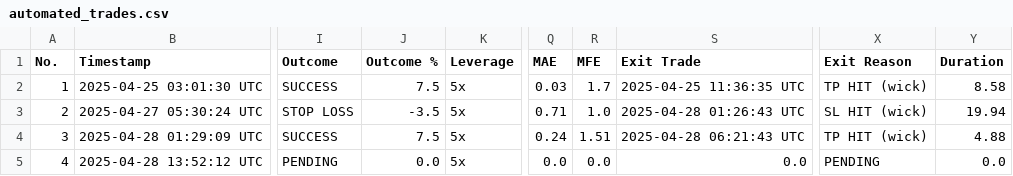
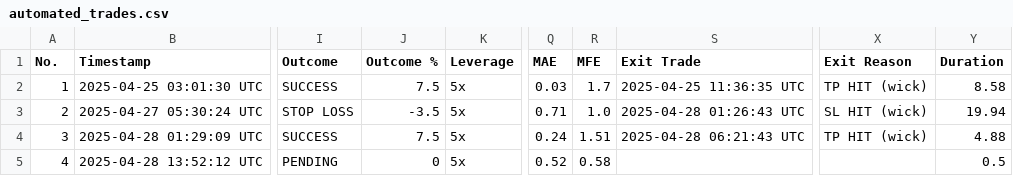
Before and after one commit to spirosrap/crypto-finance, a CSV file: automated_trades.csv, drawn as a sheet; only a part is shown, gaps mark what is left out; the diff names each change by its address in the sheet, - before the commit and + after, or states it on an @@ line.

Commit message:
update of logs

```diff
--- a/automated_trades.csv
+++ b/automated_trades.csv
-J5 (Outcome %): 0.0
+J5 (Outcome %): 0
-Q5 (MAE): 0.0
+Q5 (MAE): 0.52
-R5 (MFE): 0.0
+R5 (MFE): 0.58
-S5 (Exit Trade): 0.0
+S5 (Exit Trade): (empty)
-X5 (Exit Reason): PENDING
+X5 (Exit Reason): (empty)
-Y5 (Duration): 0.0
+Y5 (Duration): 0.5
```
